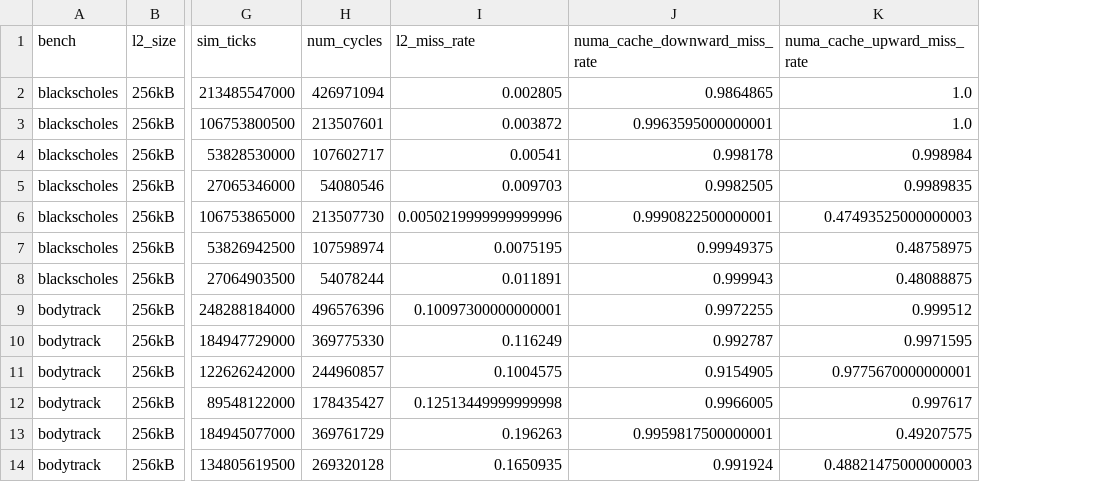
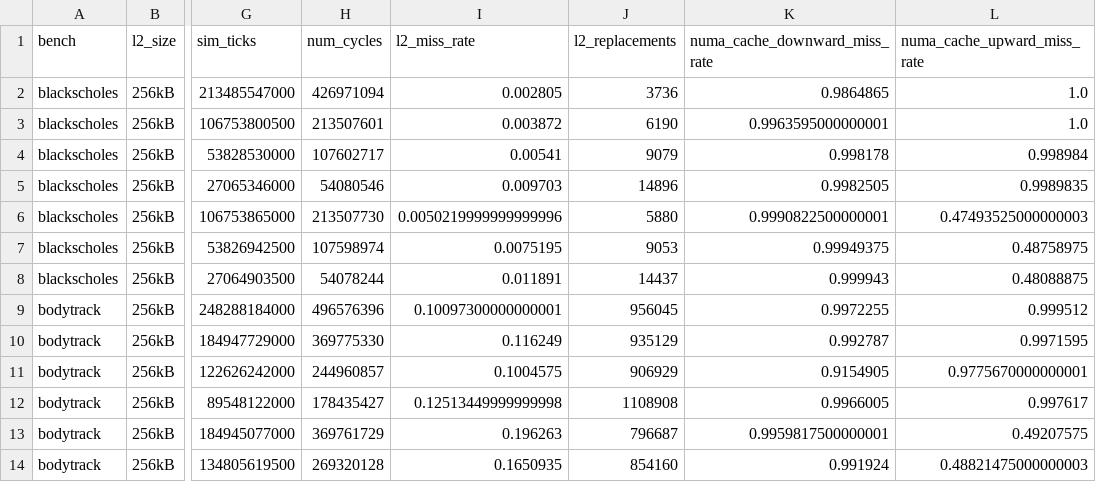
Before and after one commit to gem5/gem5, a CSV file: ccnuma_topologies.csv, drawn as a sheet; only a part is shown, gaps mark what is left out; the diff names each change by its address in the sheet, - before the commit and + after, or states it on an @@ line.

Commit message:
Add the field "l2_replacements" in experiment result CSV files.

```diff
--- a/ccnuma_topologies.csv
+++ b/ccnuma_topologies.csv
+column J (l2_replacements), rows 2-14: 3736 | 6190 | 9079 | 14896 | 5880 | 9053 | 14437 | 956045 | 935129 | 906929 | 1108908 | 796687 | 854160
```
Also changed, not shown: ccnuma_l2sizes.csv, ccnuma_l2tags.csv, 6 other files.
